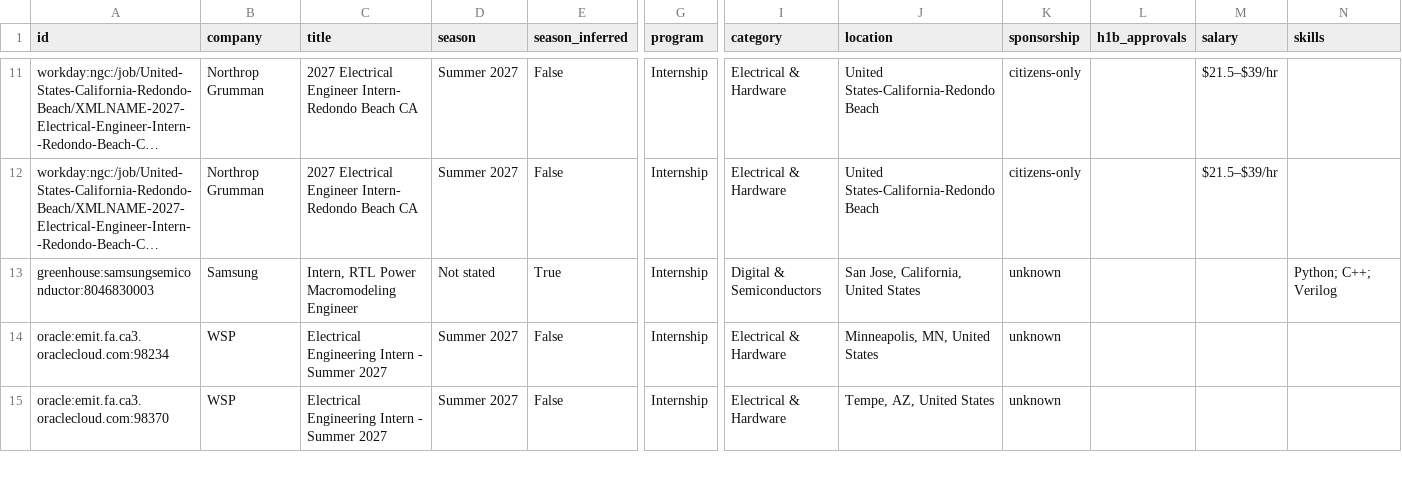
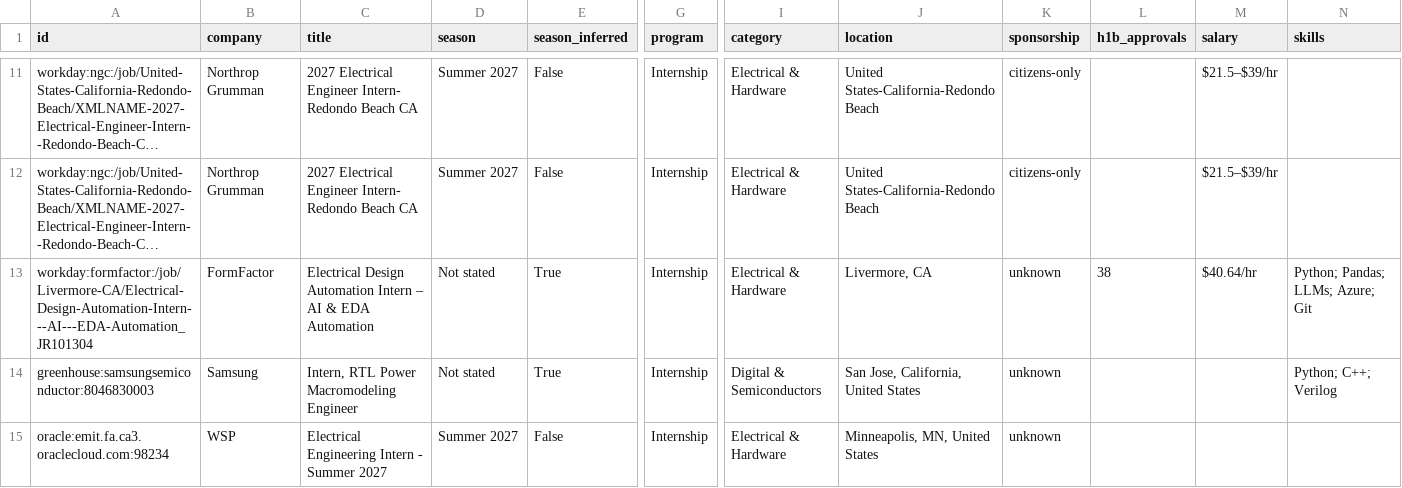
Before and after one commit to austinwright-eng/Automated-List-of-Electrical-Engineering-Internships, a CSV file: data/internships.csv, drawn as a sheet; only a part is shown, gaps mark what is left out; the shorter side is filled out with more unchanged rows; long unchanged cells end in …; rows hold the shown columns only; the diff names each change by its address in the sheet, - before the commit and + after, or states it on an @@ line.

```diff
--- a/data/internships.csv
+++ b/data/internships.csv
+row 13: workday:formfactor:/job/Livermore-CA/Electrical-Design-Automation-Intern---AI---EDA-Automation_JR101304 | FormFactor | Electrical Design Automation Intern – AI & EDA Automation | Not stated | True | Internship | Electrical & Hardware | Livermore, CA | unknown | 38 | $40.64/hr | Python; Pandas; LLMs; Azure; Git
```
Also changed, not shown: docs/internships.csv, 14 other files.
